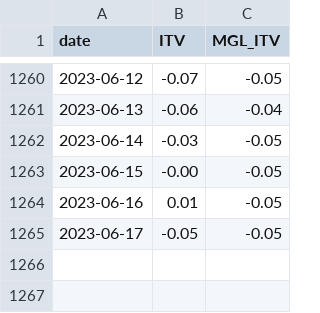
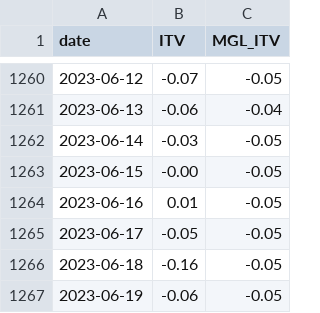
Before and after one commit to CEREMA/data-trafic, a CSV file: collectivites/paris_latest.csv, drawn as a sheet; only a part is shown, gaps mark what is left out; the diff names each change by its address in the sheet, - before the commit and + after, or states it on an @@ line.

```diff
--- a/collectivites/paris_latest.csv
+++ b/collectivites/paris_latest.csv
+row 1266: 2023-06-18 | -0.16 | -0.05
+row 1267: 2023-06-19 | -0.06 | -0.05
```
Also changed, not shown: collectivites/paris_brut_latest.csv, fr/latest.csv, 2 other files.
